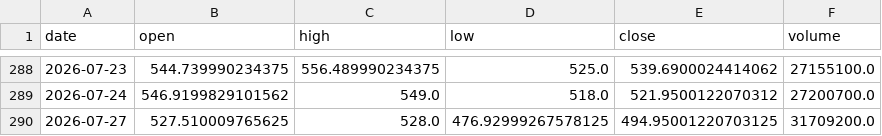
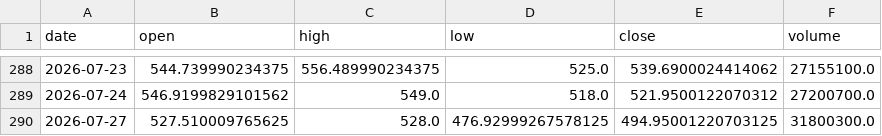
Before and after one commit to udayjain2102/papertrading-model-, a CSV file: data/AMD.csv, drawn as a sheet; only a part is shown, gaps mark what is left out.

```diff
--- a/data/AMD.csv
+++ b/data/AMD.csv
@@ -289,2 +289,2 @@ date,open,high,low,close,volume
 2026-07-24,546.9199829101562,549.0,518.0,521.9500122070312,27200700.0
-2026-07-27,527.510009765625,528.0,476.92999267578125,494.95001220703125,31709200.0
+2026-07-27,527.510009765625,528.0,476.92999267578125,494.95001220703125,31800300.0
```
Also changed, not shown: data/AAPL.csv, data/AMZN.csv, 21 other files.
